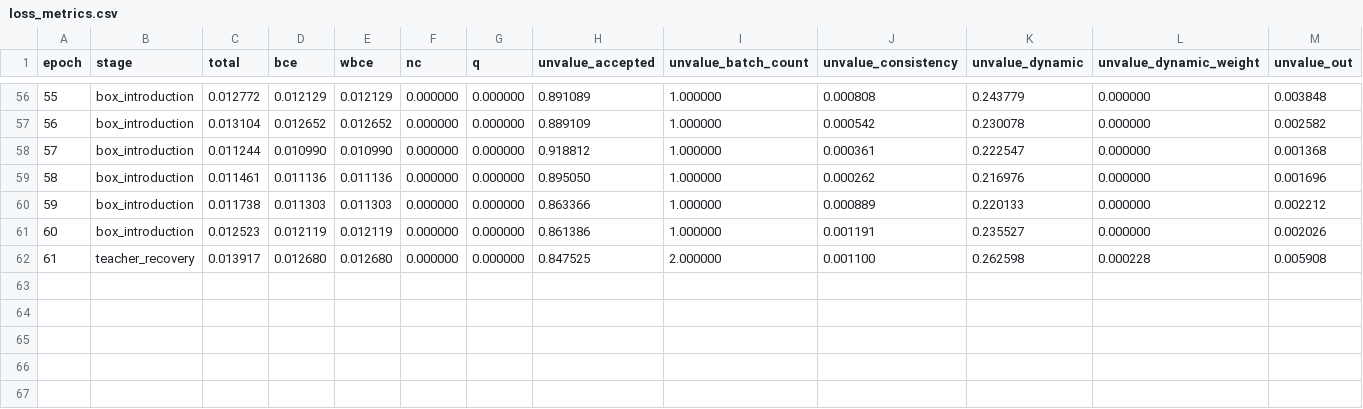
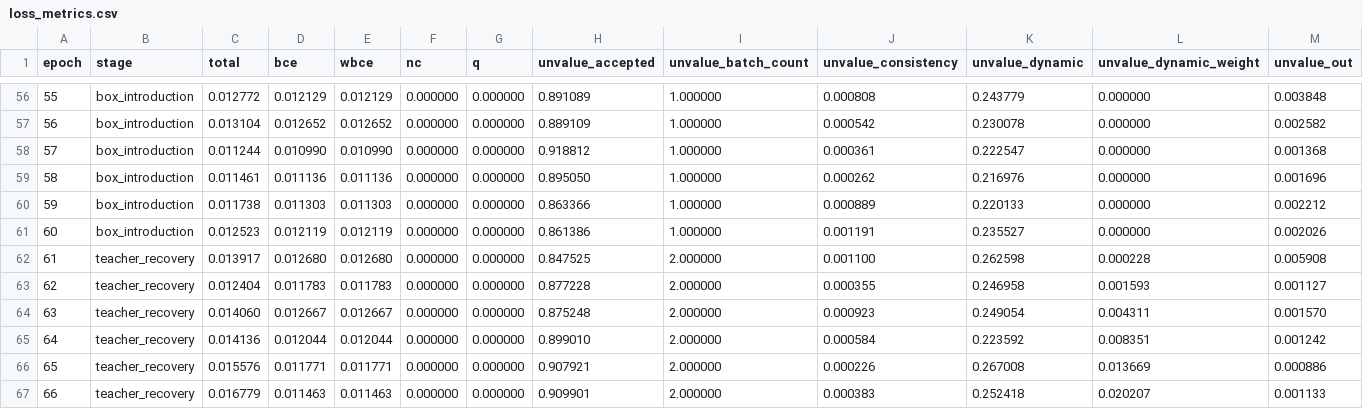
Before and after one commit to doubleduo/APBOXNet, a CSV file: Stageout/PvtV2B4_ZoomNeXt_Unvalue_BS8/exp_1/loss_metrics.csv, drawn as a sheet; only a part is shown, gaps mark what is left out; rows hold the shown columns only; the diff names each change by its address in the sheet, - before the commit and + after, or states it on an @@ line.

```diff
--- a/Stageout/PvtV2B4_ZoomNeXt_Unvalue_BS8/exp_1/loss_metrics.csv
+++ b/Stageout/PvtV2B4_ZoomNeXt_Unvalue_BS8/exp_1/loss_metrics.csv
+row 63: 62 | teacher_recovery | 0.012404 | 0.011783 | 0.011783 | 0.000000 | 0.000000 | 0.877228 | 2.000000 | 0.000355 | 0.246958 | 0.001593 | 0.001127
+row 64: 63 | teacher_recovery | 0.014060 | 0.012667 | 0.012667 | 0.000000 | 0.000000 | 0.875248 | 2.000000 | 0.000923 | 0.249054 | 0.004311 | 0.001570
+row 65: 64 | teacher_recovery | 0.014136 | 0.012044 | 0.012044 | 0.000000 | 0.000000 | 0.899010 | 2.000000 | 0.000584 | 0.223592 | 0.008351 | 0.001242
+row 66: 65 | teacher_recovery | 0.015576 | 0.011771 | 0.011771 | 0.000000 | 0.000000 | 0.907921 | 2.000000 | 0.000226 | 0.267008 | 0.013669 | 0.000886
+row 67: 66 | teacher_recovery | 0.016779 | 0.011463 | 0.011463 | 0.000000 | 0.000000 | 0.909901 | 2.000000 | 0.000383 | 0.252418 | 0.020207 | 0.001133
```
Also changed, not shown: Stageout/PvtV2B4_ZoomNeXt_Unvalue_BS8/exp_1/CAMO_metrics.csv, Stageout/PvtV2B4_ZoomNeXt_Unvalue_BS8/exp_1/COD10K_metrics.csv, 3 other files.
